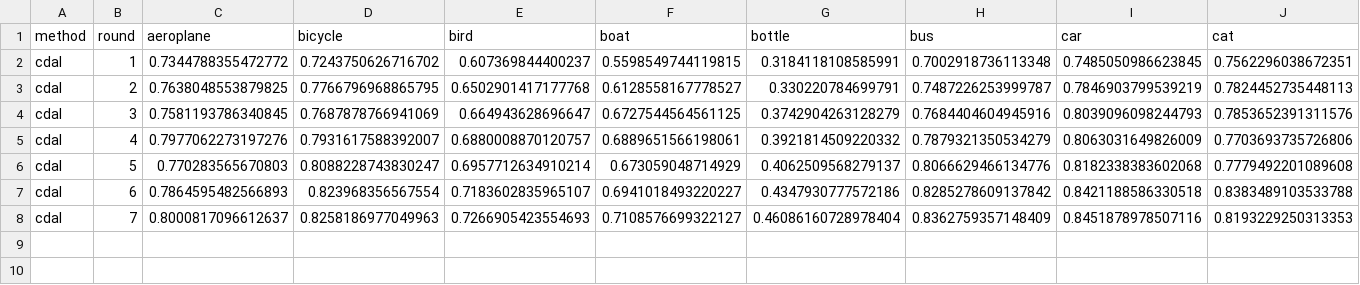
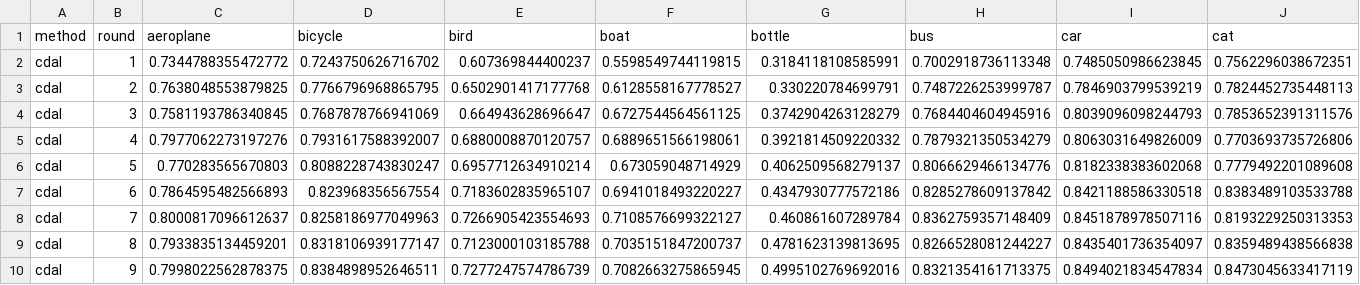
Before and after one commit to PradyumanThakur/ssd.pytorch_ActiveLearning, a CSV file: experiments/VOC_SSD300_42/per_class_ap.csv, drawn as a sheet; only a part is shown; rows hold the shown columns only; the diff names each change by its address in the sheet, - before the commit and + after, or states it on an @@ line.

Commit message:
full training update metrics

```diff
--- a/experiments/VOC_SSD300_42/per_class_ap.csv
+++ b/experiments/VOC_SSD300_42/per_class_ap.csv
-G8 (bottle): 0.46086160728978404
+G8 (bottle): 0.460861607289784
+row 9: cdal | 8 | 0.7933835134459201 | 0.8318106939177147 | 0.7123000103185788 | 0.7035151847200737 | 0.4781623139813695 | 0.8266528081244227 | 0.8435401736354097 | 0.8359489438566838
+row 10: cdal | 9 | 0.7998022562878375 | 0.8384898952646511 | 0.7277247574786739 | 0.7082663275865945 | 0.4995102769692016 | 0.8321354161713375 | 0.8494021834547834 | 0.8473045633417119
```
Also changed, not shown: 10 other files.
